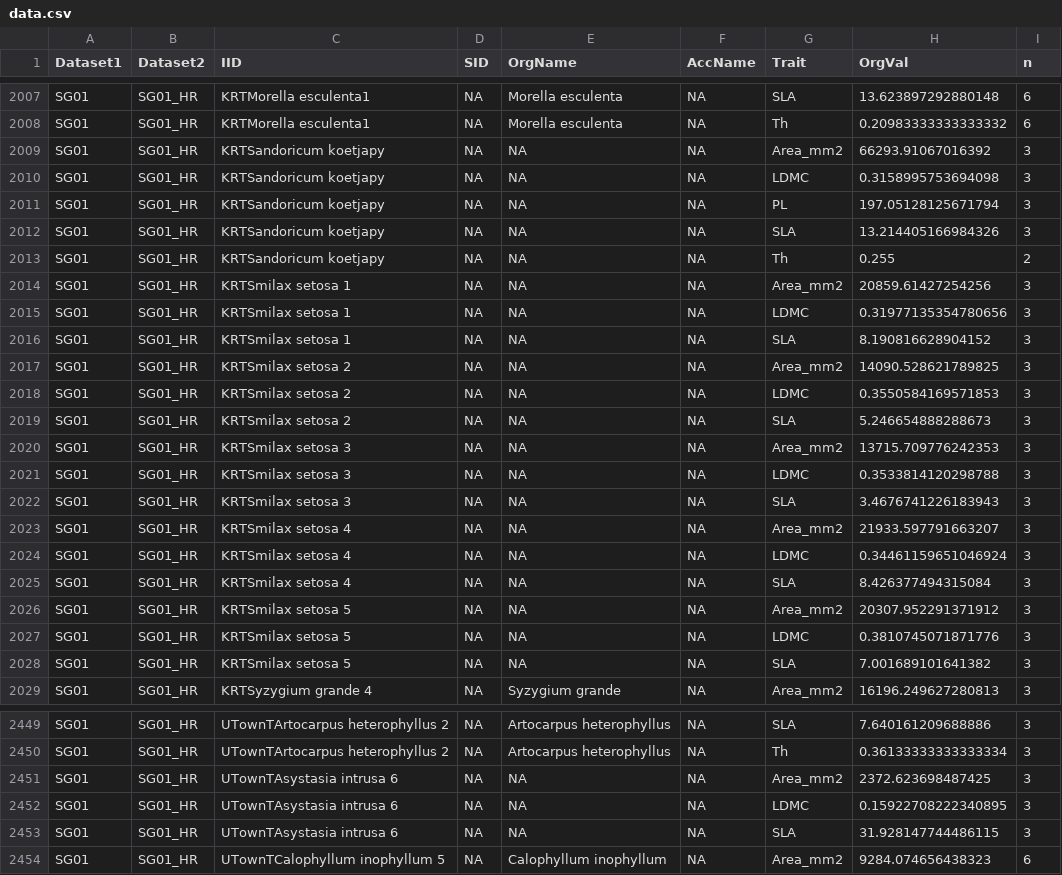
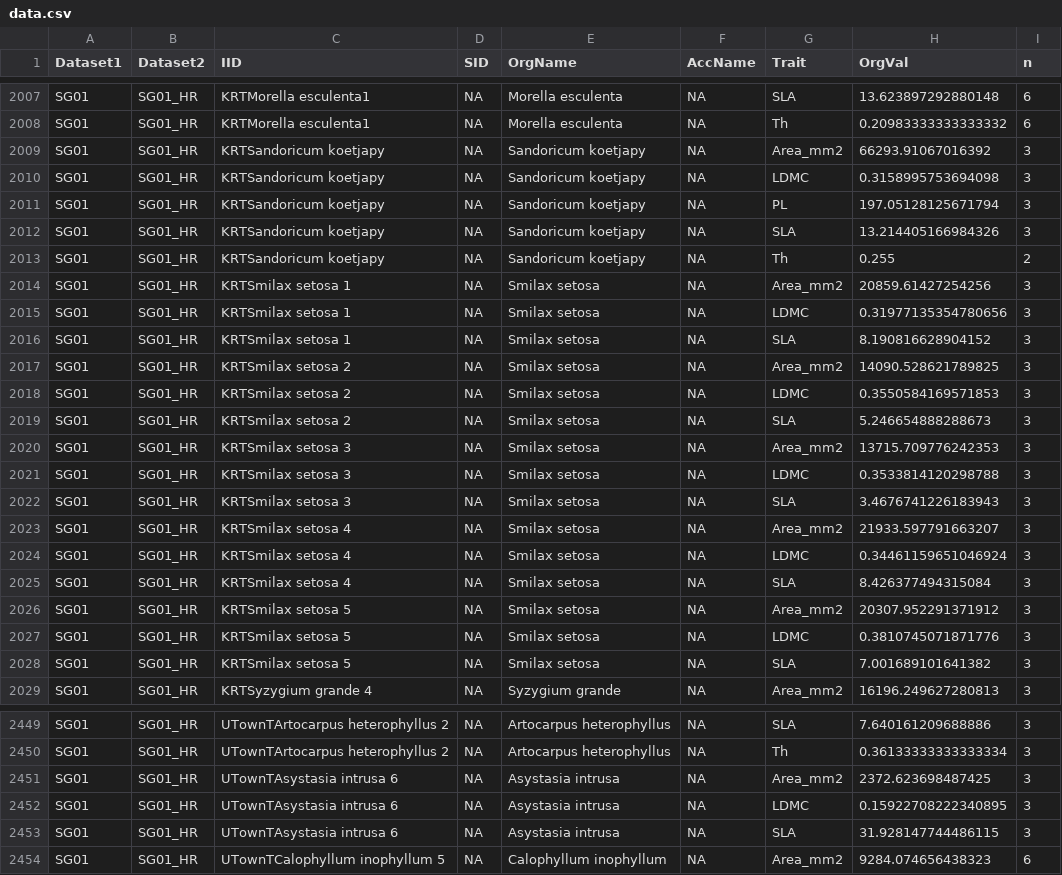
Before and after one commit to hrlai/SGtraits.build, a CSV file: data/Lai_2020/data.csv, drawn as a sheet; only a part is shown, gaps mark what is left out; the diff covers the shown part only.

Commit message:
fix missing species names (#23)

```diff
--- a/data/Lai_2020/data.csv
+++ b/data/Lai_2020/data.csv
@@ -2008,22 +2008,22 @@ SG01,SG01_HR,KRTMorella esculenta1,NA,Morella esculenta,NA,SLA,13.62389729288014
 SG01,SG01_HR,KRTMorella esculenta1,NA,Morella esculenta,NA,Th,0.20983333333333332,6
-SG01,SG01_HR,KRTSandoricum koetjapy,NA,NA,NA,Area_mm2,66293.91067016392,3
-SG01,SG01_HR,KRTSandoricum koetjapy,NA,NA,NA,LDMC,0.3158995753694098,3
-SG01,SG01_HR,KRTSandoricum koetjapy,NA,NA,NA,PL,197.05128125671794,3
-SG01,SG01_HR,KRTSandoricum koetjapy,NA,NA,NA,SLA,13.214405166984326,3
-SG01,SG01_HR,KRTSandoricum koetjapy,NA,NA,NA,Th,0.255,2
-SG01,SG01_HR,KRTSmilax setosa 1,NA,NA,NA,Area_mm2,20859.61427254256,3
-SG01,SG01_HR,KRTSmilax setosa 1,NA,NA,NA,LDMC,0.31977135354780656,3
-SG01,SG01_HR,KRTSmilax setosa 1,NA,NA,NA,SLA,8.190816628904152,3
-SG01,SG01_HR,KRTSmilax setosa 2,NA,NA,NA,Area_mm2,14090.528621789825,3
-SG01,SG01_HR,KRTSmilax setosa 2,NA,NA,NA,LDMC,0.3550584169571853,3
-SG01,SG01_HR,KRTSmilax setosa 2,NA,NA,NA,SLA,5.246654888288673,3
-SG01,SG01_HR,KRTSmilax setosa 3,NA,NA,NA,Area_mm2,13715.709776242353,3
-SG01,SG01_HR,KRTSmilax setosa 3,NA,NA,NA,LDMC,0.3533814120298788,3
-SG01,SG01_HR,KRTSmilax setosa 3,NA,NA,NA,SLA,3.4676741226183943,3
-SG01,SG01_HR,KRTSmilax setosa 4,NA,NA,NA,Area_mm2,21933.597791663207,3
-SG01,SG01_HR,KRTSmilax setosa 4,NA,NA,NA,LDMC,0.34461159651046924,3
-SG01,SG01_HR,KRTSmilax setosa 4,NA,NA,NA,SLA,8.426377494315084,3
-SG01,SG01_HR,KRTSmilax setosa 5,NA,NA,NA,Area_mm2,20307.952291371912,3
-SG01,SG01_HR,KRTSmilax setosa 5,NA,NA,NA,LDMC,0.3810745071871776,3
-SG01,SG01_HR,KRTSmilax setosa 5,NA,NA,NA,SLA,7.001689101641382,3
+SG01,SG01_HR,KRTSandoricum koetjapy,NA,Sandoricum koetjapy,NA,Area_mm2,66293.91067016392,3
+SG01,SG01_HR,KRTSandoricum koetjapy,NA,Sandoricum koetjapy,NA,LDMC,0.3158995753694098,3
+SG01,SG01_HR,KRTSandoricum koetjapy,NA,Sandoricum koetjapy,NA,PL,197.05128125671794,3
+SG01,SG01_HR,KRTSandoricum koetjapy,NA,Sandoricum koetjapy,NA,SLA,13.214405166984326,3
+SG01,SG01_HR,KRTSandoricum koetjapy,NA,Sandoricum koetjapy,NA,Th,0.255,2
+SG01,SG01_HR,KRTSmilax setosa 1,NA,Smilax setosa,NA,Area_mm2,20859.61427254256,3
+SG01,SG01_HR,KRTSmilax setosa 1,NA,Smilax setosa,NA,LDMC,0.31977135354780656,3
+SG01,SG01_HR,KRTSmilax setosa 1,NA,Smilax setosa,NA,SLA,8.190816628904152,3
+SG01,SG01_HR,KRTSmilax setosa 2,NA,Smilax setosa,NA,Area_mm2,14090.528621789825,3
+SG01,SG01_HR,KRTSmilax setosa 2,NA,Smilax setosa,NA,LDMC,0.3550584169571853,3
+SG01,SG01_HR,KRTSmilax setosa 2,NA,Smilax setosa,NA,SLA,5.246654888288673,3
+SG01,SG01_HR,KRTSmilax setosa 3,NA,Smilax setosa,NA,Area_mm2,13715.709776242353,3
+SG01,SG01_HR,KRTSmilax setosa 3,NA,Smilax setosa,NA,LDMC,0.3533814120298788,3
+SG01,SG01_HR,KRTSmilax setosa 3,NA,Smilax setosa,NA,SLA,3.4676741226183943,3
+SG01,SG01_HR,KRTSmilax setosa 4,NA,Smilax setosa,NA,Area_mm2,21933.597791663207,3
+SG01,SG01_HR,KRTSmilax setosa 4,NA,Smilax setosa,NA,LDMC,0.34461159651046924,3
+SG01,SG01_HR,KRTSmilax setosa 4,NA,Smilax setosa,NA,SLA,8.426377494315084,3
+SG01,SG01_HR,KRTSmilax setosa 5,NA,Smilax setosa,NA,Area_mm2,20307.952291371912,3
+SG01,SG01_HR,KRTSmilax setosa 5,NA,Smilax setosa,NA,LDMC,0.3810745071871776,3
+SG01,SG01_HR,KRTSmilax setosa 5,NA,Smilax setosa,NA,SLA,7.001689101641382,3
 SG01,SG01_HR,KRTSyzygium grande 4,NA,Syzygium grande,NA,Area_mm2,16196.249627280813,3
@@ -2450,5 +2450,5 @@ SG01,SG01_HR,UTownTArtocarpus heterophyllus 2,NA,Artocarpus heterophyllus,NA,SLA
 SG01,SG01_HR,UTownTArtocarpus heterophyllus 2,NA,Artocarpus heterophyllus,NA,Th,0.36133333333333334,3
-SG01,SG01_HR,UTownTAsystasia intrusa 6,NA,NA,NA,Area_mm2,2372.623698487425,3
-SG01,SG01_HR,UTownTAsystasia intrusa 6,NA,NA,NA,LDMC,0.15922708222340895,3
-SG01,SG01_HR,UTownTAsystasia intrusa 6,NA,NA,NA,SLA,31.928147744486115,3
+SG01,SG01_HR,UTownTAsystasia intrusa 6,NA,Asystasia intrusa,NA,Area_mm2,2372.623698487425,3
+SG01,SG01_HR,UTownTAsystasia intrusa 6,NA,Asystasia intrusa,NA,LDMC,0.15922708222340895,3
+SG01,SG01_HR,UTownTAsystasia intrusa 6,NA,Asystasia intrusa,NA,SLA,31.928147744486115,3
 SG01,SG01_HR,UTownTCalophyllum inophyllum 5,NA,Calophyllum inophyllum,NA,Area_mm2,9284.074656438323,6
```
Also changed, not shown: 58 edited cells elsewhere in this file, data/Lai_2020_2/data.csv, 2 other files.
